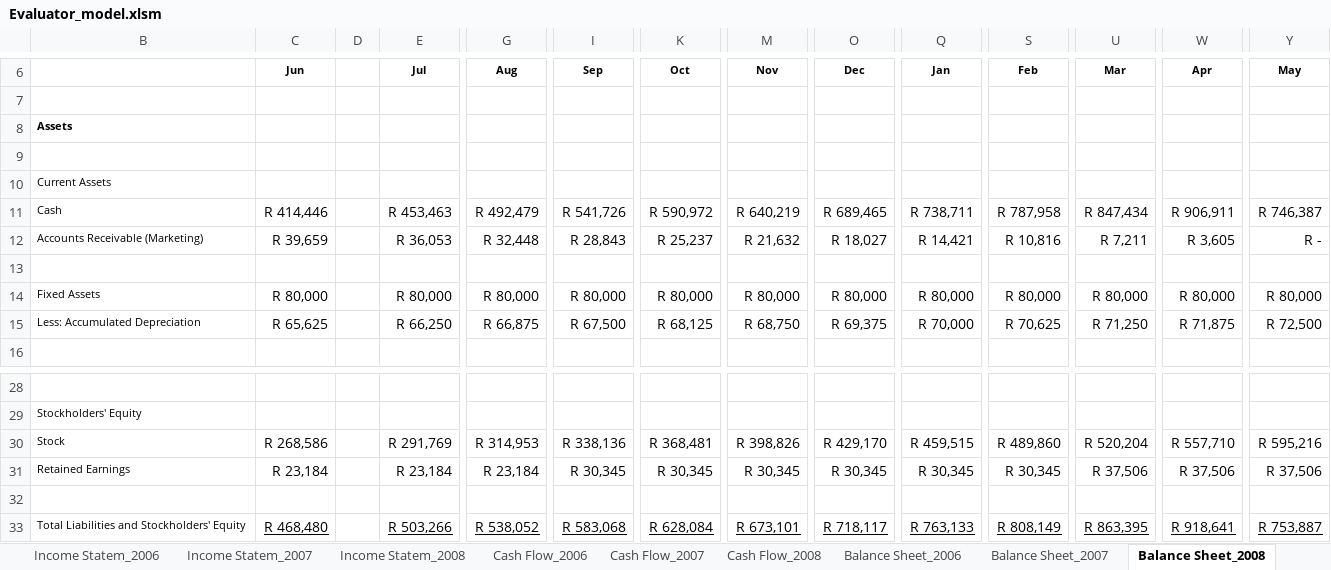
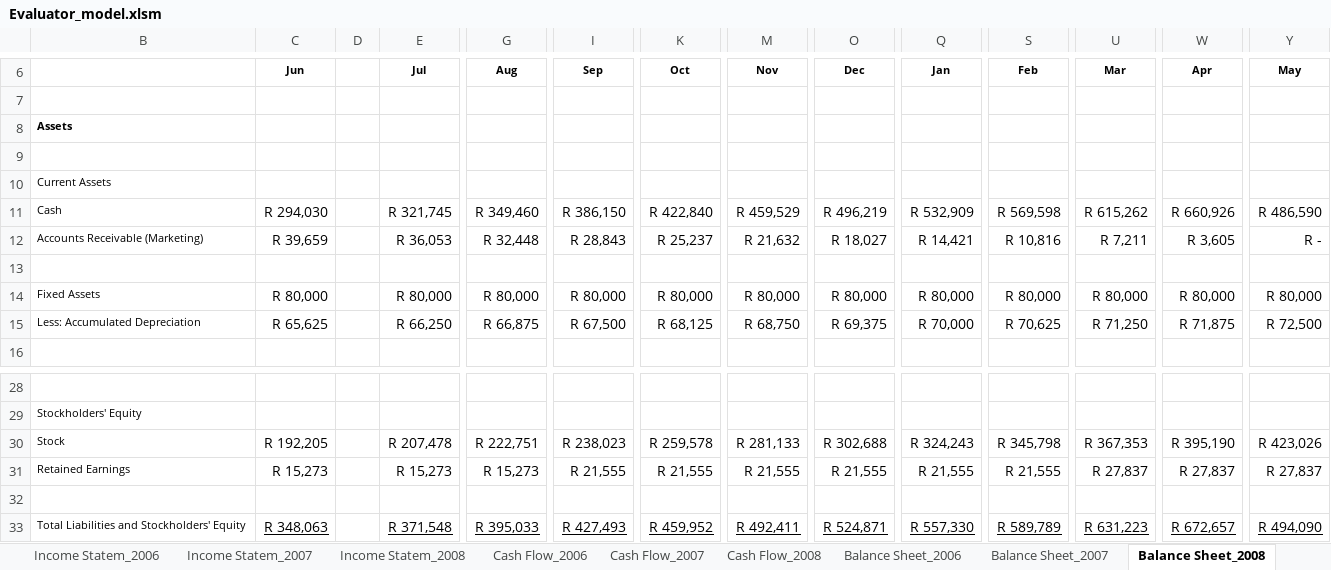
Before and after one commit to xlwings/xltrail-demo, an Excel workbook: Evaluator_model.xlsm, sheet Balance Sheet_2008, drawn as a sheet; only a part is shown, gaps mark what is left out; values as stored, in another font and other column widths than the file's, no borders; removed rows and columns are numbered as before the commit, all else as after; rows hold the shown columns only; the diff covers the shown part only; the diff names each change by its address in the sheet, - before the commit and + after, or states it on an @@ line.

```diff
--- a/Evaluator_model.xlsm (sheet Balance Sheet_2008)
+++ b/Evaluator_model.xlsm (sheet Balance Sheet_2008)
-C11 (Jun): R 414,446
+C11 (Jun): R 294,030
-E11 (Jul): R 453,463
+E11 (Jul): R 321,745
-G11 (Aug): R 492,479
+G11 (Aug): R 349,460
-I11 (Sep): R 541,726
+I11 (Sep): R 386,150
-K11 (Oct): R 590,972
+K11 (Oct): R 422,840
-M11 (Nov): R 640,219
+M11 (Nov): R 459,529
-O11 (Dec): R 689,465
+O11 (Dec): R 496,219
-Q11 (Jan): R 738,711
+Q11 (Jan): R 532,909
-S11 (Feb): R 787,958
+S11 (Feb): R 569,598
-U11 (Mar): R 847,434
+U11 (Mar): R 615,262
-W11 (Apr): R 906,911
+W11 (Apr): R 660,926
-Y11 (May): R 746,387
+Y11 (May): R 486,590
-row 30: Stock | R 268,586 |  | R 291,769 | R 314,953 | R 338,136 | R 368,481 | R 398,826 | R 429,170 | R 459,515 | R 489,860 | R 520,204 | R 557,710 | R 595,216
+row 30: Stock | R 192,205 |  | R 207,478 | R 222,751 | R 238,023 | R 259,578 | R 281,133 | R 302,688 | R 324,243 | R 345,798 | R 367,353 | R 395,190 | R 423,026
-C31 (Jun): R 23,184
+C31 (Jun): R 15,273
-E31 (Jul): R 23,184
+E31 (Jul): R 15,273
-G31 (Aug): R 23,184
+G31 (Aug): R 15,273
-I31 (Sep): R 30,345
+I31 (Sep): R 21,555
-K31 (Oct): R 30,345
+K31 (Oct): R 21,555
-M31 (Nov): R 30,345
+M31 (Nov): R 21,555
-O31 (Dec): R 30,345
+O31 (Dec): R 21,555
-Q31 (Jan): R 30,345
+Q31 (Jan): R 21,555
-S31 (Feb): R 30,345
+S31 (Feb): R 21,555
-U31 (Mar): R 37,506
+U31 (Mar): R 27,837
-W31 (Apr): R 37,506
+W31 (Apr): R 27,837
-Y31 (May): R 37,506
+Y31 (May): R 27,837
-C33 (Jun): R 468,480
+C33 (Jun): R 348,063
-E33 (Jul): R 503,266
+E33 (Jul): R 371,548
-G33 (Aug): R 538,052
+G33 (Aug): R 395,033
-I33 (Sep): R 583,068
+I33 (Sep): R 427,493
-K33 (Oct): R 628,084
+K33 (Oct): R 459,952
-M33 (Nov): R 673,101
+M33 (Nov): R 492,411
-O33 (Dec): R 718,117
+O33 (Dec): R 524,871
-Q33 (Jan): R 763,133
+Q33 (Jan): R 557,330
-S33 (Feb): R 808,149
+S33 (Feb): R 589,789
-U33 (Mar): R 863,395
+U33 (Mar): R 631,223
-W33 (Apr): R 918,641
+W33 (Apr): R 672,657
-Y33 (May): R 753,887
+Y33 (May): R 494,090
```
Also changed, not shown: 24 edited cells elsewhere in this sheet, sheet Income Statem_2007, sheet Income Statem_2008, sheet Cash Flow_2008, sheet Cash Flow_2007, sheet Balance Sheet_2007, sheet 5 Year Plan, 2 more sheets, hidden cells, charts or pictures.
